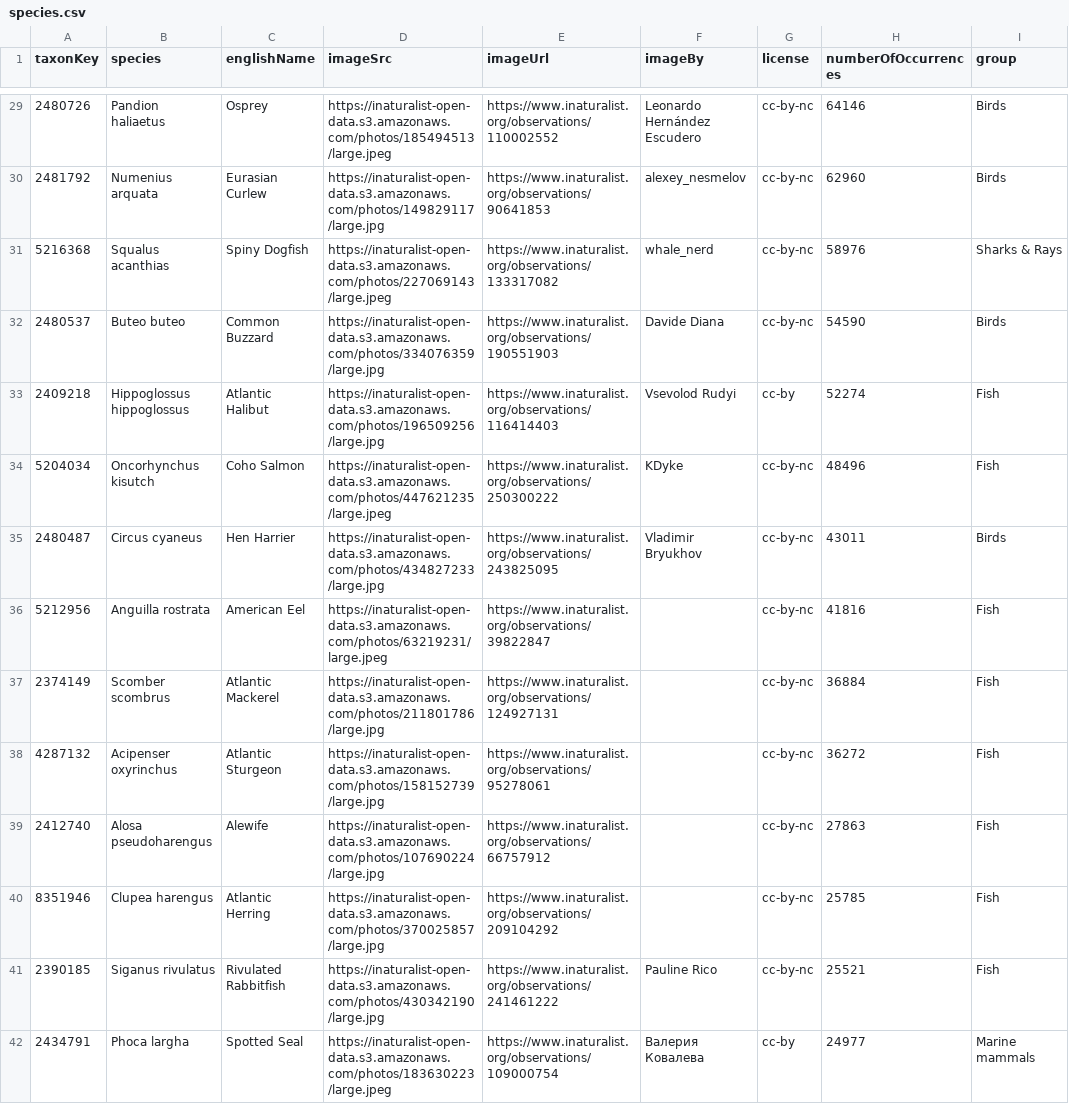
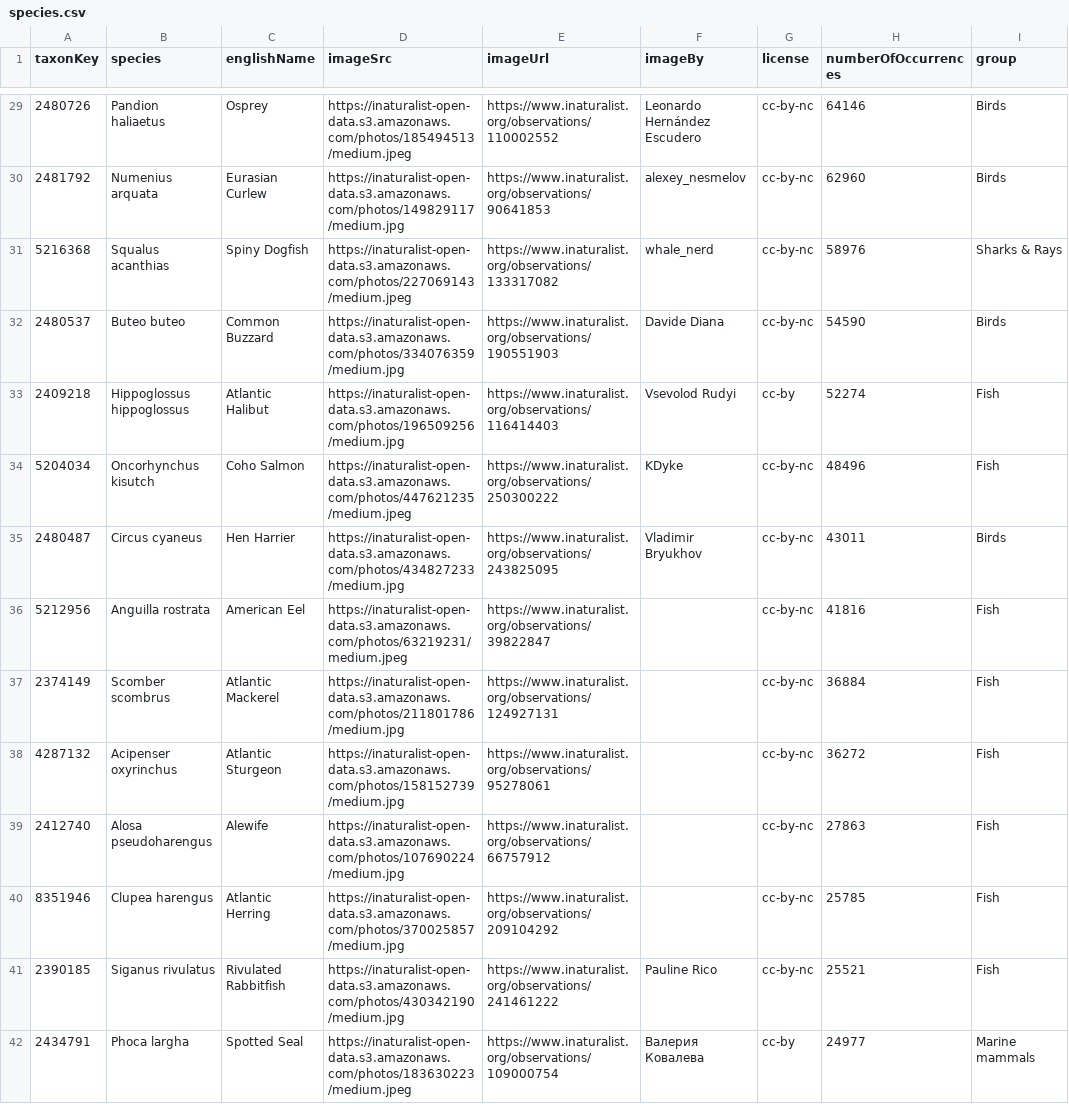
Before and after one commit to ETakola/hp-wild-moves-EL, a CSV file: _data/species.csv, drawn as a sheet; only a part is shown, gaps mark what is left out; the diff covers the shown part only.

Commit message:
Use medium size images
See #28

```diff
--- a/_data/species.csv
+++ b/_data/species.csv
@@ -29,14 +29,14 @@ taxonKey,species,englishName,imageSrc,imageUrl,imageBy,license,numberOfOccurrenc
-2480726,Pandion haliaetus,Osprey,https://inaturalist-open-data.s3.amazonaws.com/photos/185494513/large.jpeg,https://www.inaturalist.org/observations/110002552,Leonardo Hernández Escudero,cc-by-nc,64146,Birds
-2481792,Numenius arquata,Eurasian Curlew,https://inaturalist-open-data.s3.amazonaws.com/photos/149829117/large.jpg,https://www.inaturalist.org/observations/90641853,alexey_nesmelov,cc-by-nc,62960,Birds
-5216368,Squalus acanthias,Spiny Dogfish,https://inaturalist-open-data.s3.amazonaws.com/photos/227069143/large.jpeg,https://www.inaturalist.org/observations/133317082,whale_nerd,cc-by-nc,58976,Sharks & Rays
-2480537,Buteo buteo,Common Buzzard,https://inaturalist-open-data.s3.amazonaws.com/photos/334076359/large.jpg,https://www.inaturalist.org/observations/190551903,Davide Diana,cc-by-nc,54590,Birds
-2409218,Hippoglossus hippoglossus,Atlantic Halibut,https://inaturalist-open-data.s3.amazonaws.com/photos/196509256/large.jpg,https://www.inaturalist.org/observations/116414403,Vsevolod Rudyi,cc-by,52274,Fish
-5204034,Oncorhynchus kisutch,Coho Salmon,https://inaturalist-open-data.s3.amazonaws.com/photos/447621235/large.jpeg,https://www.inaturalist.org/observations/250300222,KDyke,cc-by-nc,48496,Fish
-2480487,Circus cyaneus,Hen Harrier,https://inaturalist-open-data.s3.amazonaws.com/photos/434827233/large.jpg,https://www.inaturalist.org/observations/243825095,Vladimir Bryukhov,cc-by-nc,43011,Birds
-5212956,Anguilla rostrata,American Eel,https://inaturalist-open-data.s3.amazonaws.com/photos/63219231/large.jpeg,https://www.inaturalist.org/observations/39822847,,cc-by-nc,41816,Fish
-2374149,Scomber scombrus,Atlantic Mackerel,https://inaturalist-open-data.s3.amazonaws.com/photos/211801786/large.jpg,https://www.inaturalist.org/observations/124927131,,cc-by-nc,36884,Fish
-4287132,Acipenser oxyrinchus,Atlantic Sturgeon,https://inaturalist-open-data.s3.amazonaws.com/photos/158152739/large.jpg,https://www.inaturalist.org/observations/95278061,,cc-by-nc,36272,Fish
-2412740,Alosa pseudoharengus,Alewife,https://inaturalist-open-data.s3.amazonaws.com/photos/107690224/large.jpg,https://www.inaturalist.org/observations/66757912,,cc-by-nc,27863,Fish
-8351946,Clupea harengus,Atlantic Herring,https://inaturalist-open-data.s3.amazonaws.com/photos/370025857/large.jpg,https://www.inaturalist.org/observations/209104292,,cc-by-nc,25785,Fish
-2390185,Siganus rivulatus,Rivulated Rabbitfish,https://inaturalist-open-data.s3.amazonaws.com/photos/430342190/large.jpg,https://www.inaturalist.org/observations/241461222,Pauline Rico,cc-by-nc,25521,Fish
-2434791,Phoca largha,Spotted Seal,https://inaturalist-open-data.s3.amazonaws.com/photos/183630223/large.jpeg,https://www.inaturalist.org/observations/109000754,Валерия Ковалева,cc-by,24977,Marine mammals
+2480726,Pandion haliaetus,Osprey,https://inaturalist-open-data.s3.amazonaws.com/photos/185494513/medium.jpeg,https://www.inaturalist.org/observations/110002552,Leonardo Hernández Escudero,cc-by-nc,64146,Birds
+2481792,Numenius arquata,Eurasian Curlew,https://inaturalist-open-data.s3.amazonaws.com/photos/149829117/medium.jpg,https://www.inaturalist.org/observations/90641853,alexey_nesmelov,cc-by-nc,62960,Birds
+5216368,Squalus acanthias,Spiny Dogfish,https://inaturalist-open-data.s3.amazonaws.com/photos/227069143/medium.jpeg,https://www.inaturalist.org/observations/133317082,whale_nerd,cc-by-nc,58976,Sharks & Rays
+2480537,Buteo buteo,Common Buzzard,https://inaturalist-open-data.s3.amazonaws.com/photos/334076359/medium.jpg,https://www.inaturalist.org/observations/190551903,Davide Diana,cc-by-nc,54590,Birds
+2409218,Hippoglossus hippoglossus,Atlantic Halibut,https://inaturalist-open-data.s3.amazonaws.com/photos/196509256/medium.jpg,https://www.inaturalist.org/observations/116414403,Vsevolod Rudyi,cc-by,52274,Fish
+5204034,Oncorhynchus kisutch,Coho Salmon,https://inaturalist-open-data.s3.amazonaws.com/photos/447621235/medium.jpeg,https://www.inaturalist.org/observations/250300222,KDyke,cc-by-nc,48496,Fish
+2480487,Circus cyaneus,Hen Harrier,https://inaturalist-open-data.s3.amazonaws.com/photos/434827233/medium.jpg,https://www.inaturalist.org/observations/243825095,Vladimir Bryukhov,cc-by-nc,43011,Birds
+5212956,Anguilla rostrata,American Eel,https://inaturalist-open-data.s3.amazonaws.com/photos/63219231/medium.jpeg,https://www.inaturalist.org/observations/39822847,,cc-by-nc,41816,Fish
+2374149,Scomber scombrus,Atlantic Mackerel,https://inaturalist-open-data.s3.amazonaws.com/photos/211801786/medium.jpg,https://www.inaturalist.org/observations/124927131,,cc-by-nc,36884,Fish
+4287132,Acipenser oxyrinchus,Atlantic Sturgeon,https://inaturalist-open-data.s3.amazonaws.com/photos/158152739/medium.jpg,https://www.inaturalist.org/observations/95278061,,cc-by-nc,36272,Fish
+2412740,Alosa pseudoharengus,Alewife,https://inaturalist-open-data.s3.amazonaws.com/photos/107690224/medium.jpg,https://www.inaturalist.org/observations/66757912,,cc-by-nc,27863,Fish
+8351946,Clupea harengus,Atlantic Herring,https://inaturalist-open-data.s3.amazonaws.com/photos/370025857/medium.jpg,https://www.inaturalist.org/observations/209104292,,cc-by-nc,25785,Fish
+2390185,Siganus rivulatus,Rivulated Rabbitfish,https://inaturalist-open-data.s3.amazonaws.com/photos/430342190/medium.jpg,https://www.inaturalist.org/observations/241461222,Pauline Rico,cc-by-nc,25521,Fish
+2434791,Phoca largha,Spotted Seal,https://inaturalist-open-data.s3.amazonaws.com/photos/183630223/medium.jpeg,https://www.inaturalist.org/observations/109000754,Валерия Ковалева,cc-by,24977,Marine mammals
```
Also changed, not shown: 79 edited cells elsewhere in this file.
